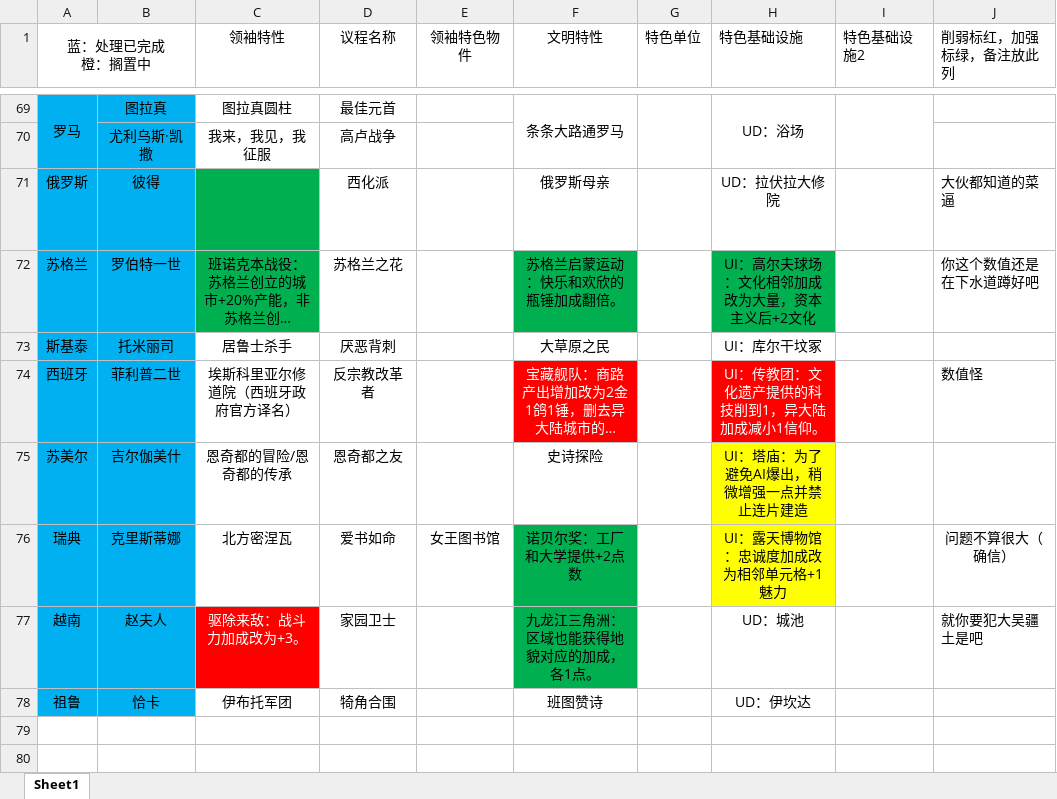
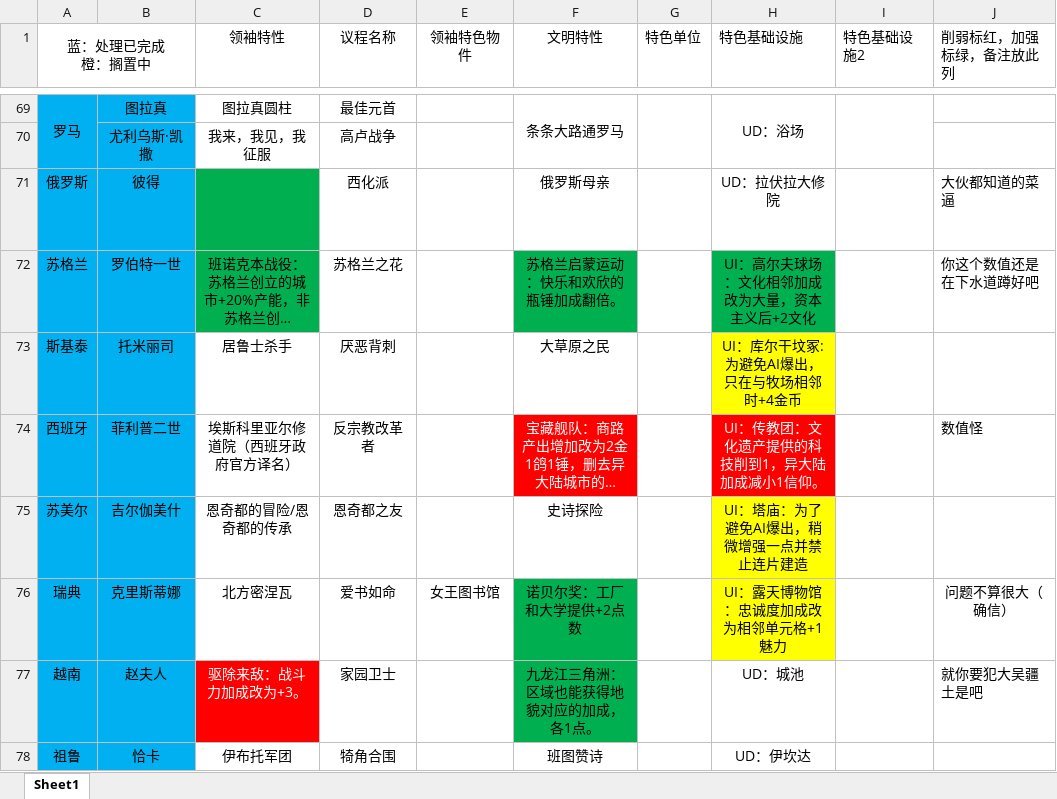
Before and after one commit to dwughjsd/Sistine_civ6mod, an Excel workbook: 文档/文明和领袖.xlsx, sheet Sheet1, drawn as a sheet; only a part is shown, gaps mark what is left out; long unchanged cells end in …; values as stored, in another font and other column widths than the file's, no borders; the diff names each change by its address in the sheet, - before the commit and + after, or states it on an @@ line.

```diff
--- a/文档/文明和领袖.xlsx (sheet Sheet1)
+++ b/文档/文明和领袖.xlsx (sheet Sheet1)
-H73 (特色基础设施): UI：库尔干坟冢
+H73 (特色基础设施): UI：库尔干坟冢:为避免AI爆出，只在与牧场相邻时+4金币
-H73 fill: none
+H73 fill: #FFFF00
```
Also changed, not shown: 5 other files.
